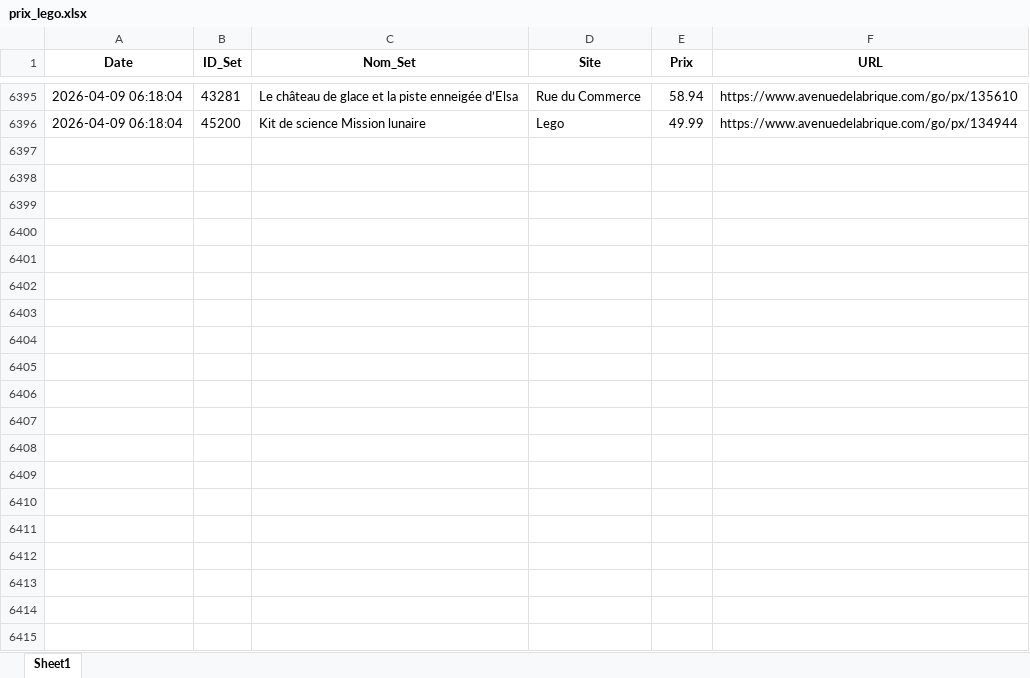
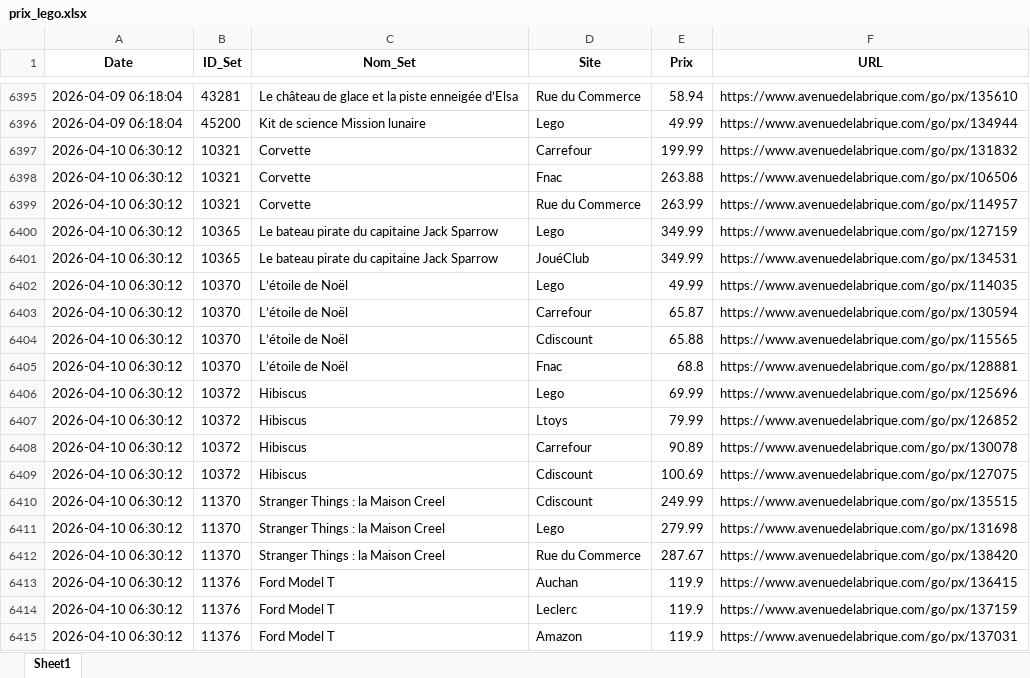
Before and after one commit to Aktawind/lego-price-tracker, an Excel workbook: prix_lego.xlsx, sheet Sheet1, drawn as a sheet; only a part is shown, gaps mark what is left out; values as stored, in another font and other column widths than the file's, no borders; the diff covers the shown part only; the diff names each change by its address in the sheet, - before the commit and + after, or states it on an @@ line.

```diff
--- a/prix_lego.xlsx (sheet Sheet1)
+++ b/prix_lego.xlsx (sheet Sheet1)
+row 6397: 2026-04-10 06:30:12 | 10321 | Corvette | Carrefour | 199.99 | https://www.avenuedelabrique.com/go/px/131832
+row 6398: 2026-04-10 06:30:12 | 10321 | Corvette | Fnac | 263.88 | https://www.avenuedelabrique.com/go/px/106506
+row 6399: 2026-04-10 06:30:12 | 10321 | Corvette | Rue du Commerce | 263.99 | https://www.avenuedelabrique.com/go/px/114957
+row 6400: 2026-04-10 06:30:12 | 10365 | Le bateau pirate du capitaine Jack Sparrow | Lego | 349.99 | https://www.avenuedelabrique.com/go/px/127159
+row 6401: 2026-04-10 06:30:12 | 10365 | Le bateau pirate du capitaine Jack Sparrow | JouéClub | 349.99 | https://www.avenuedelabrique.com/go/px/134531
+row 6402: 2026-04-10 06:30:12 | 10370 | L’étoile de Noël | Lego | 49.99 | https://www.avenuedelabrique.com/go/px/114035
+row 6403: 2026-04-10 06:30:12 | 10370 | L’étoile de Noël | Carrefour | 65.87 | https://www.avenuedelabrique.com/go/px/130594
+row 6404: 2026-04-10 06:30:12 | 10370 | L’étoile de Noël | Cdiscount | 65.88 | https://www.avenuedelabrique.com/go/px/115565
+row 6405: 2026-04-10 06:30:12 | 10370 | L’étoile de Noël | Fnac | 68.8 | https://www.avenuedelabrique.com/go/px/128881
+row 6406: 2026-04-10 06:30:12 | 10372 | Hibiscus | Lego | 69.99 | https://www.avenuedelabrique.com/go/px/125696
+row 6407: 2026-04-10 06:30:12 | 10372 | Hibiscus | Ltoys | 79.99 | https://www.avenuedelabrique.com/go/px/126852
+row 6408: 2026-04-10 06:30:12 | 10372 | Hibiscus | Carrefour | 90.89 | https://www.avenuedelabrique.com/go/px/130078
+row 6409: 2026-04-10 06:30:12 | 10372 | Hibiscus | Cdiscount | 100.69 | https://www.avenuedelabrique.com/go/px/127075
+row 6410: 2026-04-10 06:30:12 | 11370 | Stranger Things : la Maison Creel | Cdiscount | 249.99 | https://www.avenuedelabrique.com/go/px/135515
+row 6411: 2026-04-10 06:30:12 | 11370 | Stranger Things : la Maison Creel | Lego | 279.99 | https://www.avenuedelabrique.com/go/px/131698
+row 6412: 2026-04-10 06:30:12 | 11370 | Stranger Things : la Maison Creel | Rue du Commerce | 287.67 | https://www.avenuedelabrique.com/go/px/138420
+row 6413: 2026-04-10 06:30:12 | 11376 | Ford Model T | Auchan | 119.9 | https://www.avenuedelabrique.com/go/px/136415
+row 6414: 2026-04-10 06:30:12 | 11376 | Ford Model T | Leclerc | 119.9 | https://www.avenuedelabrique.com/go/px/137159
+row 6415: 2026-04-10 06:30:12 | 11376 | Ford Model T | Amazon | 119.9 | https://www.avenuedelabrique.com/go/px/137031
```
Also changed, not shown: 67 added rows elsewhere in this sheet, 2 other files.
